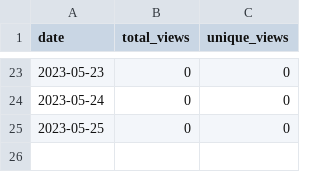
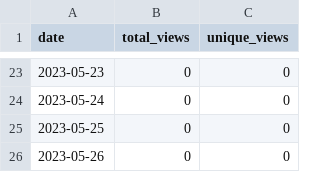
Before and after one commit to merrymitch/COMP5120, a CSV file: .traffic/views.csv, drawn as a sheet; only a part is shown, gaps mark what is left out; the diff names each change by its address in the sheet, - before the commit and + after, or states it on an @@ line.

```diff
--- a/.traffic/views.csv
+++ b/.traffic/views.csv
+row 26: 2023-05-26 | 0 | 0
```
Also changed, not shown: .traffic/clones.csv, 3 other files.
